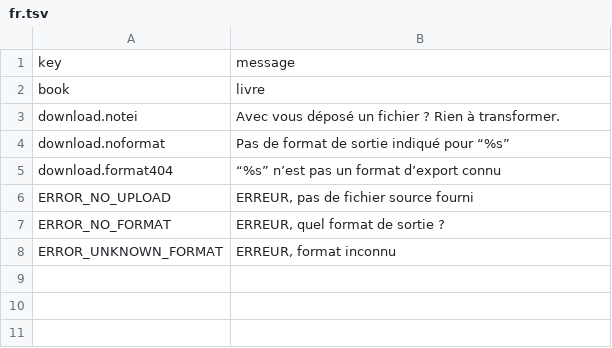
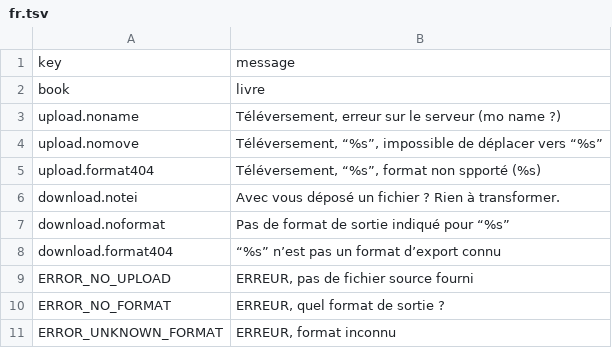
Before and after one commit to oeuvres/teinte, a TSV file: site/fr.tsv, drawn as a sheet; the diff names each change by its address in the sheet, - before the commit and + after, or states it on an @@ line.

```diff
--- a/site/fr.tsv
+++ b/site/fr.tsv
+row 3: upload.noname | Téléversement, erreur sur le serveur (mo name ?)
+row 4: upload.nomove | Téléversement, “%s”, impossible de déplacer vers “%s”
+row 5: upload.format404 | Téléversement, “%s”, format non spporté (%s)
```
Also changed, not shown: 3 other files.
